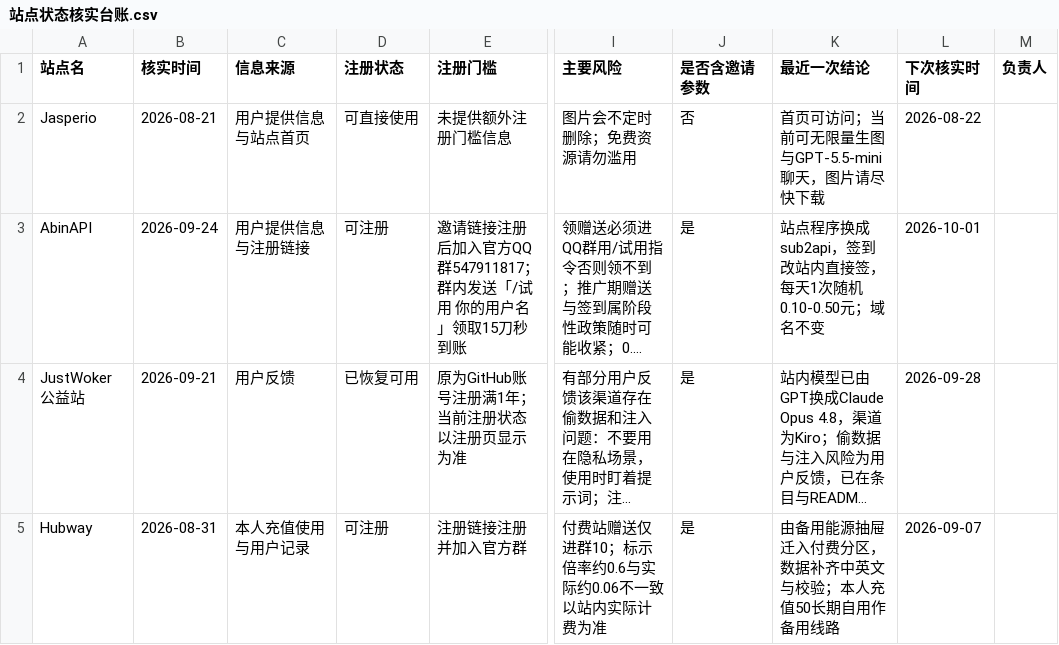
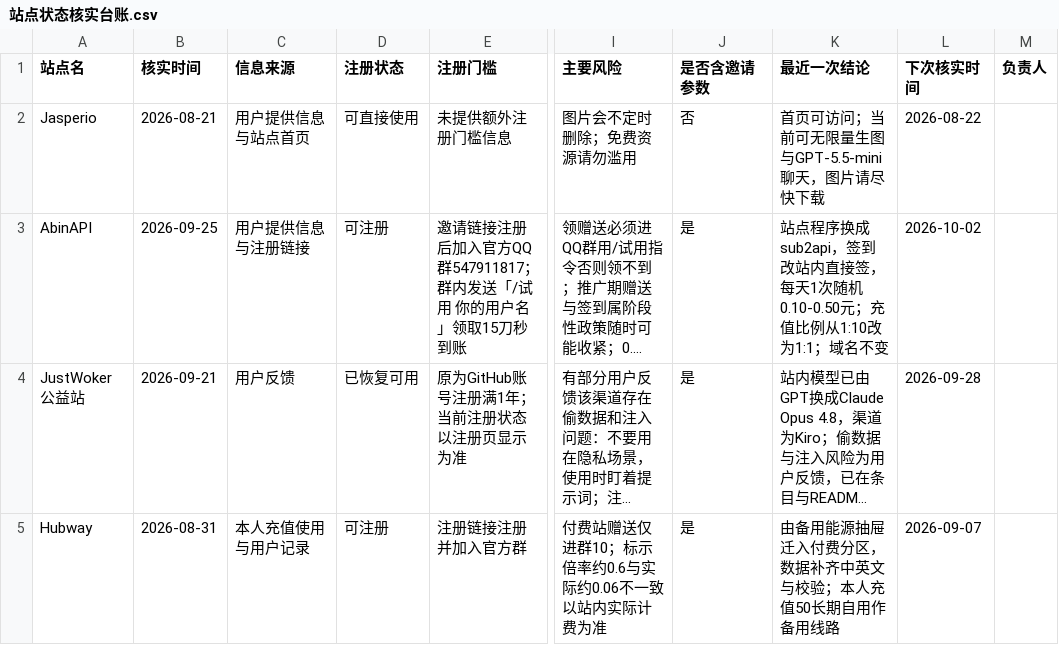
Before and after one commit to ytzzjx/ytzzjx.github.io, a CSV file: 运营推广/站点状态核实台账.csv, drawn as a sheet; only a part is shown, gaps mark what is left out; long unchanged cells end in …; the diff names each change by its address in the sheet, - before the commit and + after, or states it on an @@ line.

Commit message:
chore(directory): AbinAPI 充值比例从 1:10 改为 1:1，README 的站内签到改动补齐
上一轮 README 的 AbinAPI 行被编辑器旧版本覆盖，本次连同 sub2api 站内签到（每天 1 次、随机 0.10-0.50 元）一并写入。

```diff
--- a/运营推广/站点状态核实台账.csv
+++ b/运营推广/站点状态核实台账.csv
-B3 (核实时间): 2026-09-24
+B3 (核实时间): 2026-09-25
-K3 (最近一次结论): …机0.10-0.50元；域名不变
+K3 (最近一次结论): …机0.10-0.50元；充值比例从1:10改为1:1；域名不变
-L3 (下次核实时间): 2026-10-01
+L3 (下次核实时间): 2026-10-02
```
Also changed, not shown: 5 other files.
